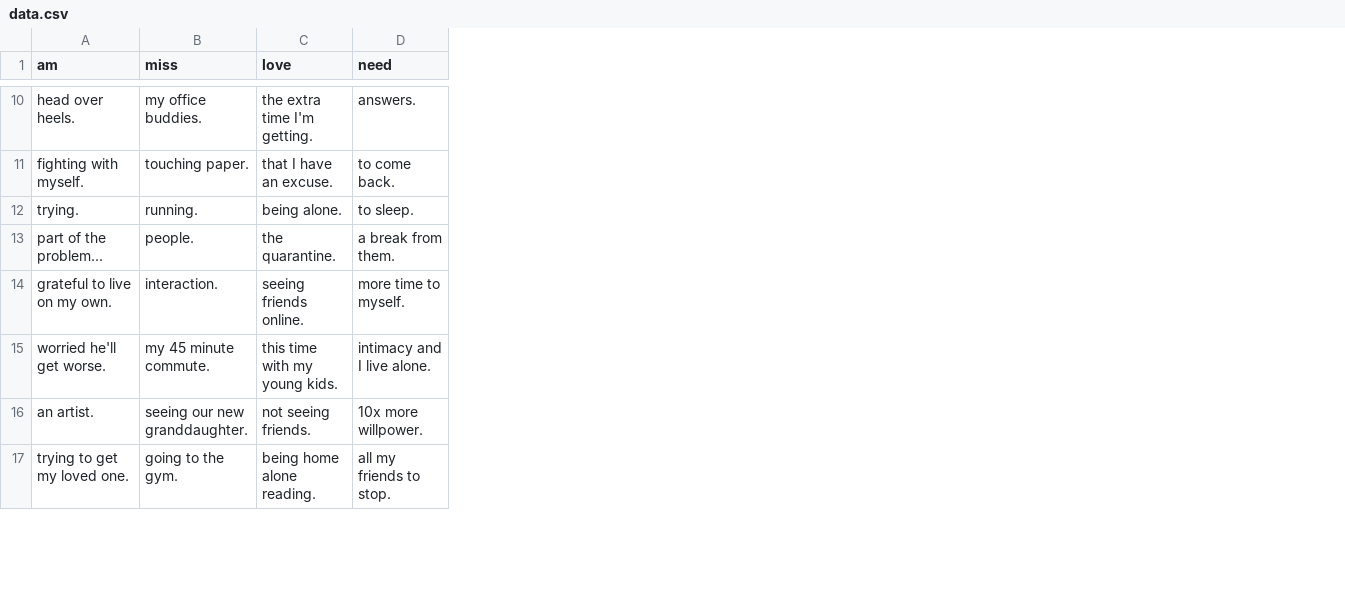
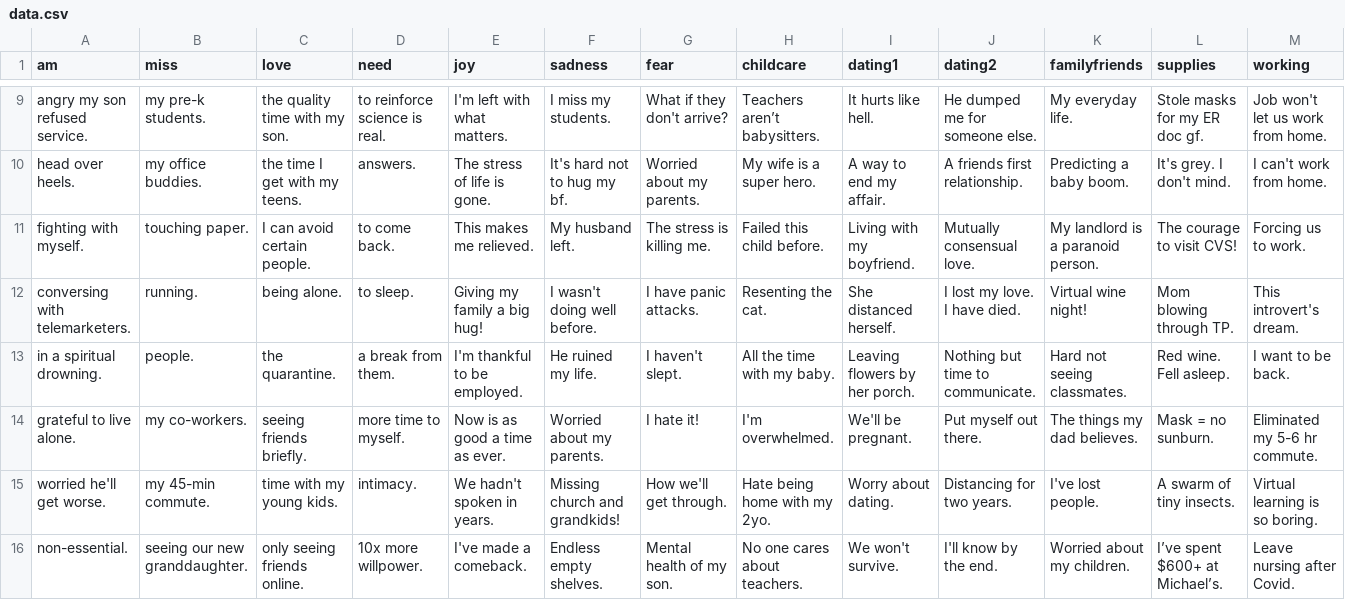
Before and after one commit to nickharb/tempo, a CSV file: data/data.csv, drawn as a sheet; only a part is shown, gaps mark what is left out; removed rows and columns are numbered as before the commit, all else as after; the diff covers the shown part only; the diff names each change by its address in the sheet, - before the commit and + after, or states it on an @@ line.

Commit message:
Update data and optimize program

```diff
--- a/data/data.csv
+++ b/data/data.csv
+column E (joy), rows 10-16: The stress of life is gone. | This makes me relieved. | Giving my family a big hug! | I'm thankful to be employed. | Now is as good a time as ever. | We hadn't spoken in years. | I've made a comeback.
+column F (sadness), rows 10-16: It's hard not to hug my bf. | My husband left. | I wasn't doing well before. | He ruined my life. | Worried about my parents. | Missing church and grandkids! | Endless empty shelves.
+column G (fear), rows 10-16: Worried about my parents. | The stress is killing me. | I have panic attacks. | I haven't slept. | I hate it! | How we'll get through. | Mental health of my son.
+column H (childcare), rows 10-16: My wife is a super hero. | Failed this child before. | Resenting the cat. | All the time with my baby. | I'm overwhelmed. | Hate being home with my 2yo. | No one cares about teachers.
+column I (dating1), rows 10-16: A way to end my affair. | Living with my boyfriend. | She distanced herself. | Leaving flowers by her porch. | We'll be pregnant. | Worry about dating. | We won't survive.
+column J (dating2), rows 10-16: A friends first relationship. | Mutually consensual love. | I lost my love. I have died. | Nothing but time to communicate. | Put myself out there. | Distancing for two years. | I'll know by the end.
+column K (familyfriends), rows 10-16: Predicting a baby boom. | My landlord is a paranoid person. | Virtual wine night! | Hard not seeing classmates. | The things my dad believes. | I've lost people. | Worried about my children.
+column L (supplies), rows 10-16: It's grey. I don't mind. | The courage to visit CVS! | Mom blowing through TP. | Red wine. Fell asleep. | Mask = no sunburn. | A swarm of tiny insects. | I’ve spent $600+ at Michael’s.
+column M (working), rows 10-16: I can't work from home. | Forcing us to work. | This introvert's dream. | I want to be back. | Eliminated my 5-6 hr commute. | Virtual learning is so boring. | Leave nursing after Covid.
+row 9: angry my son refused service. | my pre-k students. | the quality time with my son. | to reinforce science is real. | I'm left with what matters. | I miss my students. | What if they don't arrive? | Teachers aren’t babysitters. | It hurts like hell. | He dumped me for someone else. | My everyday life. | Stole masks for my ER doc gf. | Job won't let us work from home.
-C10 (love): the extra time I'm getting.
+C10 (love): the time I get with my teens.
-C11 (love): that I have an excuse.
+C11 (love): I can avoid certain people.
-A12 (am): trying.
+A12 (am): conversing with telemarketers.
-A13 (am): part of the problem...
+A13 (am): in a spiritual drowning.
-A14 (am): grateful to live on my own.
+A14 (am): grateful to live alone.
-B14 (miss): interaction.
+B14 (miss): my co-workers.
-C14 (love): seeing friends online.
+C14 (love): seeing friends briefly.
-B15 (miss): my 45 minute commute.
+B15 (miss): my 45-min commute.
-C15 (love): this time with my young kids.
+C15 (love): time with my young kids.
-D15 (need): intimacy and I live alone.
+D15 (need): intimacy.
-A16 (am): an artist.
+A16 (am): non-essential.
-C16 (love): not seeing friends.
+C16 (love): only seeing friends online.
-row 17: trying to get my loved one. | going to the gym. | being home alone reading. | all my friends to stop.
```
Also changed, not shown: 3 added rows, 3 removed rows and 20 edited cells elsewhere in this file, 5 other files.
